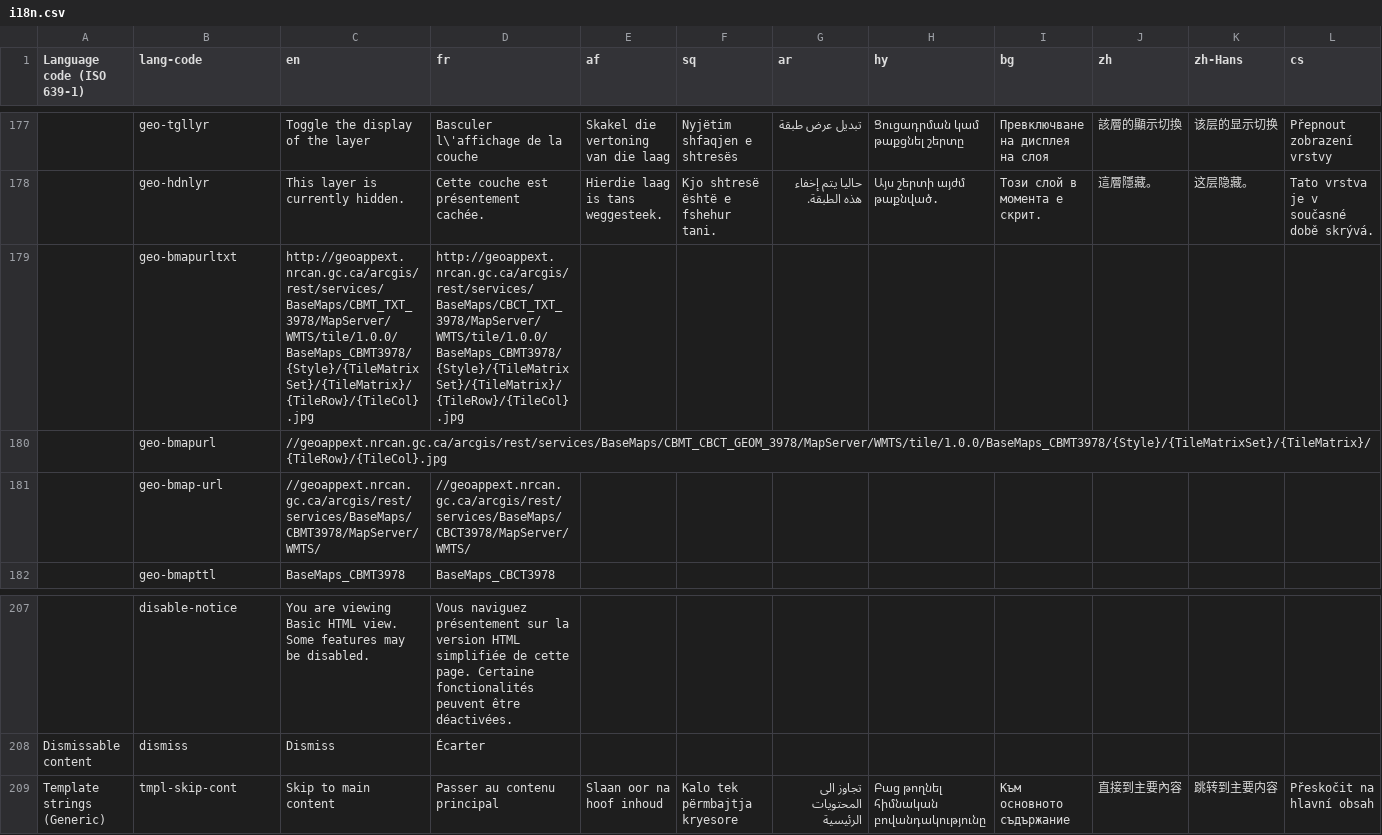
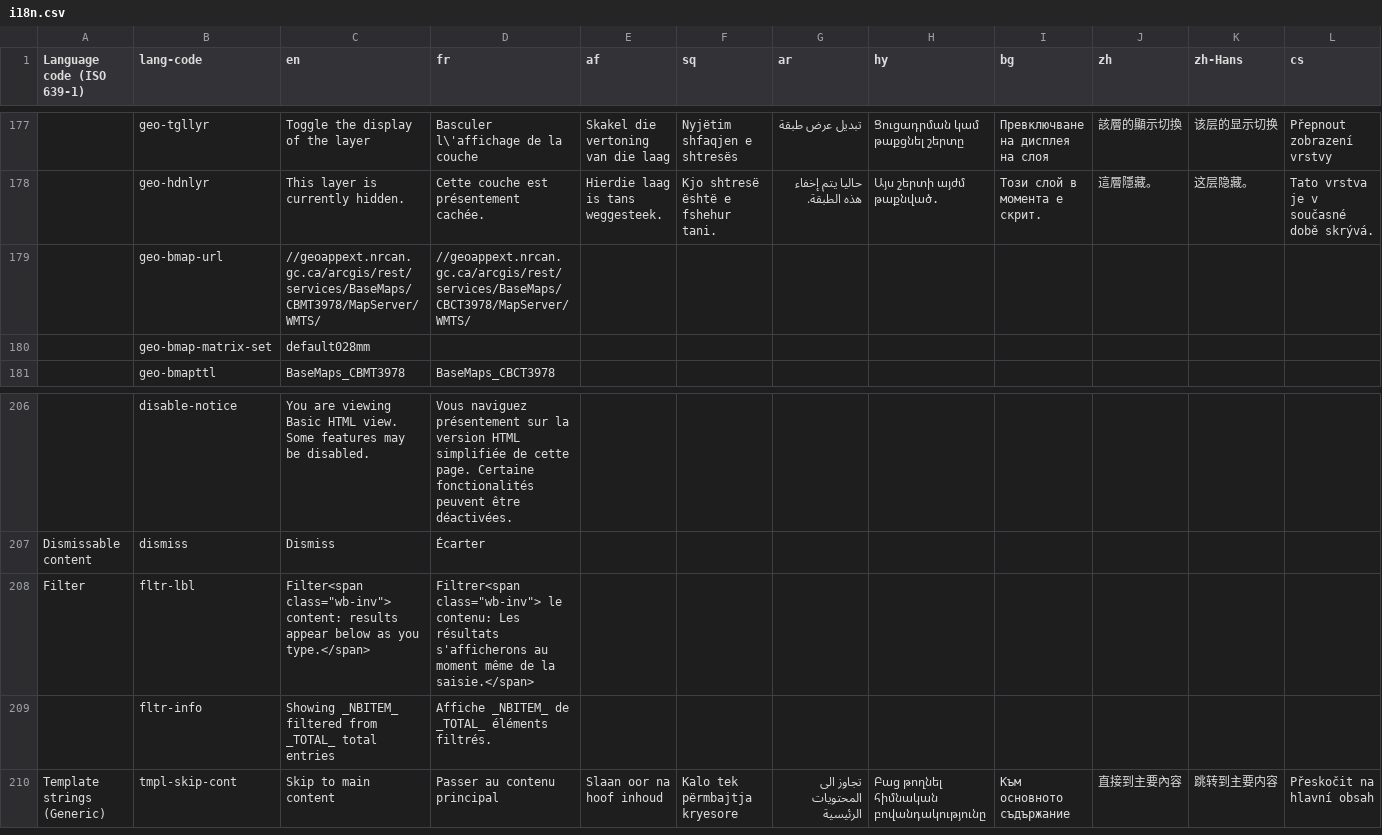
Before and after one commit to zhishare751283865MelindaSmith/wet-boew, a CSV file: src/i18n/i18n.csv, drawn as a sheet; only a part is shown, gaps mark what is left out; removed rows and columns are numbered as before the commit, all else as after; rows hold the shown columns only; the diff names each change by its address in the sheet, - before the commit and + after, or states it on an @@ line.

Commit message:
Filter - Improved plugin build-in feature and completed i18n, demos and docs

```diff
--- a/src/i18n/i18n.csv
+++ b/src/i18n/i18n.csv
-row 179:  | geo-bmapurltxt | http://geoappext.nrcan.gc.ca/arcgis/rest/services/BaseMaps/CBMT_TXT_3978/MapServer/WMTS/tile/1.0.0/BaseMaps_CBMT3978/{Style}/{TileMatrixSet}/{TileMatrix}/{TileRow}/{TileCol}.jpg | http://geoappext.nrcan.gc.ca/arcgis/rest/services/BaseMaps/CBCT_TXT_3978/MapServer/WMTS/tile/1.0.0/BaseMaps_CBMT3978/{Style}/{TileMatrixSet}/{TileMatrix}/{TileRow}/{TileCol}.jpg
-row 180:  | geo-bmapurl | //geoappext.nrcan.gc.ca/arcgis/rest/services/BaseMaps/CBMT_CBCT_GEOM_3978/MapServer/WMTS/tile/1.0.0/BaseMaps_CBMT3978/{Style}/{TileMatrixSet}/{TileMatrix}/{TileRow}/{TileCol}.jpg
+row 180:  | geo-bmap-matrix-set | default028mm
+row 208: Filter | fltr-lbl | Filter<span class="wb-inv"> content: results appear below as you type.</span> | Filtrer<span class="wb-inv"> le contenu: Les résultats s'afficherons au moment même de la saisie.</span>
+row 209:  | fltr-info | Showing _NBITEM_ filtered from _TOTAL_ total entries | Affiche _NBITEM_ de _TOTAL_ éléments filtrés.
```
Also changed, not shown: 9 other files.
